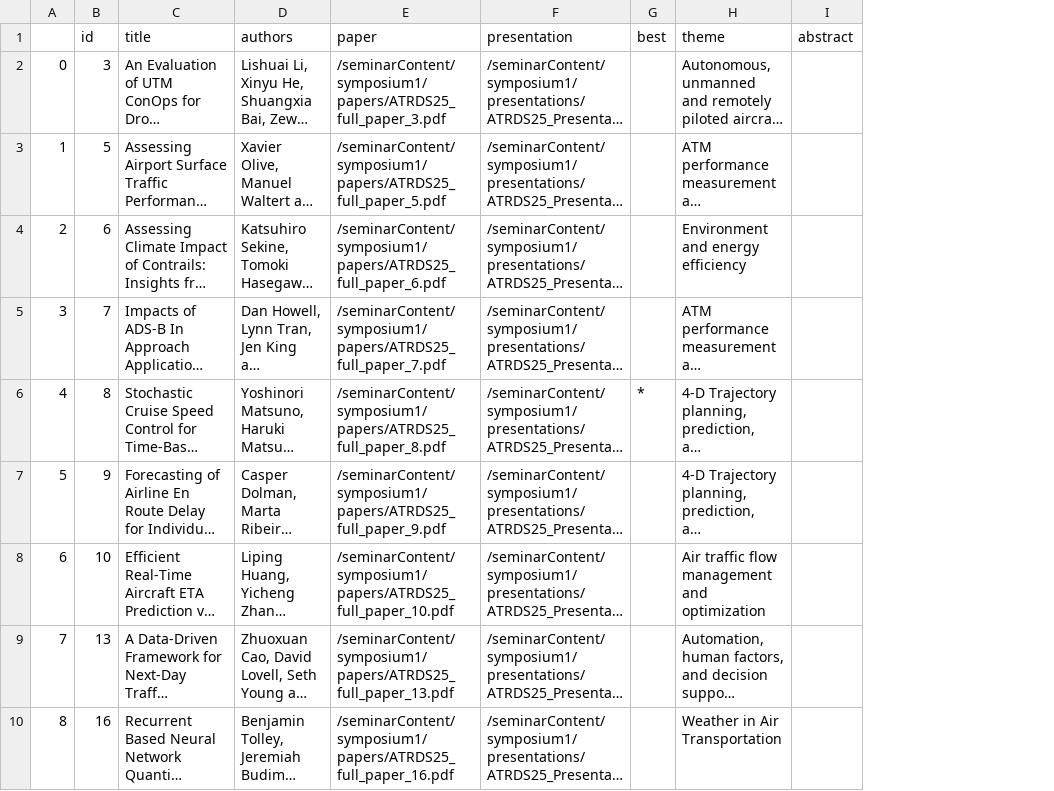
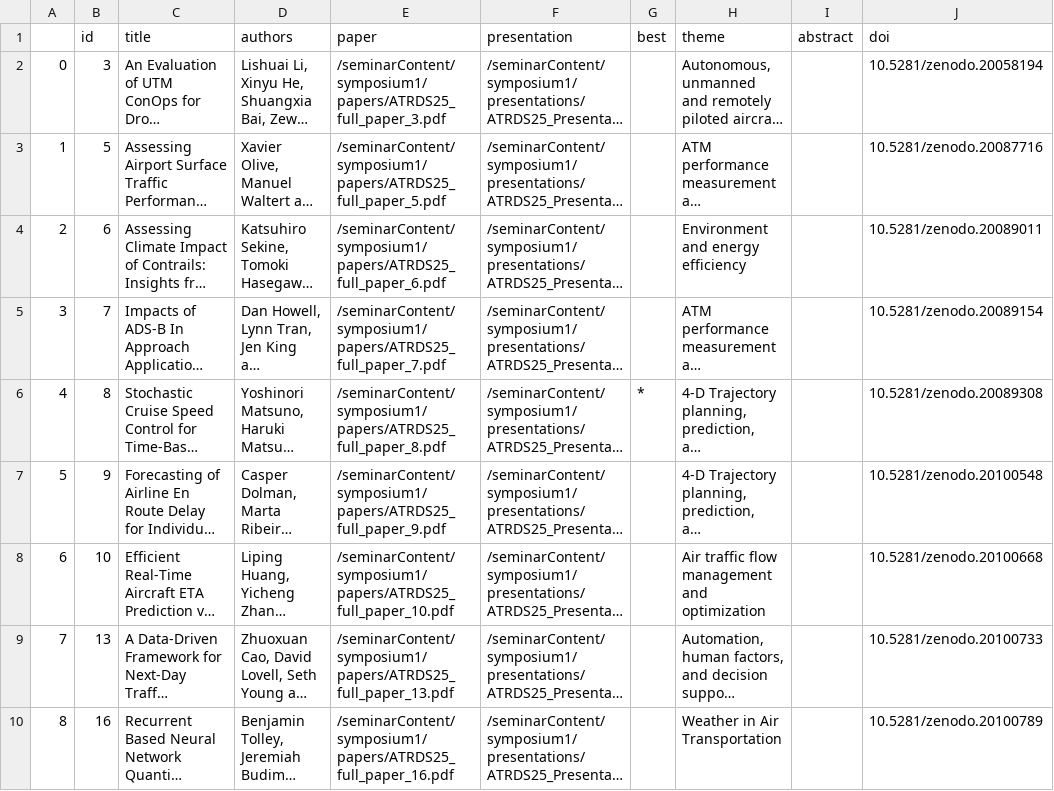
Before and after one commit to atmseminar-org/lektor-atmseminar-org, a CSV file: content/past-seminars/1st-symposium/papers-and-presentations/papers.csv, drawn as a sheet; only a part is shown; long unchanged cells end in …; the diff names each change by its address in the sheet, - before the commit and + after, or states it on an @@ line.

Commit message:
Add DOIs to 1st Symposium papers (#191)
Add a `doi` column to the 1st Symposium papers.csv (provided by Joe) and
render it under the authors line as a clickable link to https://doi.org/.
The DOI is rendered only when a row has a non-empty `doi`, so doctoral
papers (no DOI) show no line and other papers tables whose CSV lacks a
`doi` column are unaffected.

```diff
--- a/content/past-seminars/1st-symposium/papers-and-presentations/papers.csv
+++ b/content/past-seminars/1st-symposium/papers-and-presentations/papers.csv
+column J (doi), rows 2-10: 10.5281/zenodo.20058194 | 10.5281/zenodo.20087716 | 10.5281/zenodo.20089011 | 10.5281/zenodo.20089154 | 10.5281/zenodo.20089308 | 10.5281/zenodo.20100548 | 10.5281/zenodo.20100668 | 10.5281/zenodo.20100733 | 10.5281/zenodo.20100789
```
Also changed, not shown: 1 other file.
